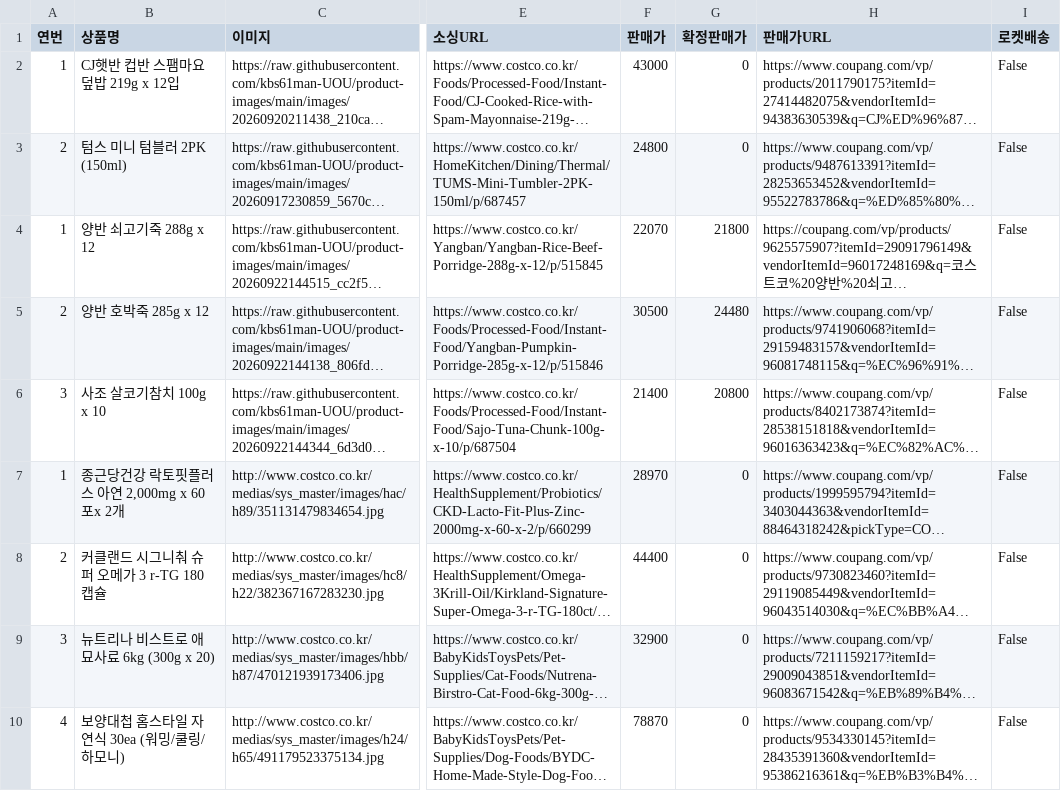
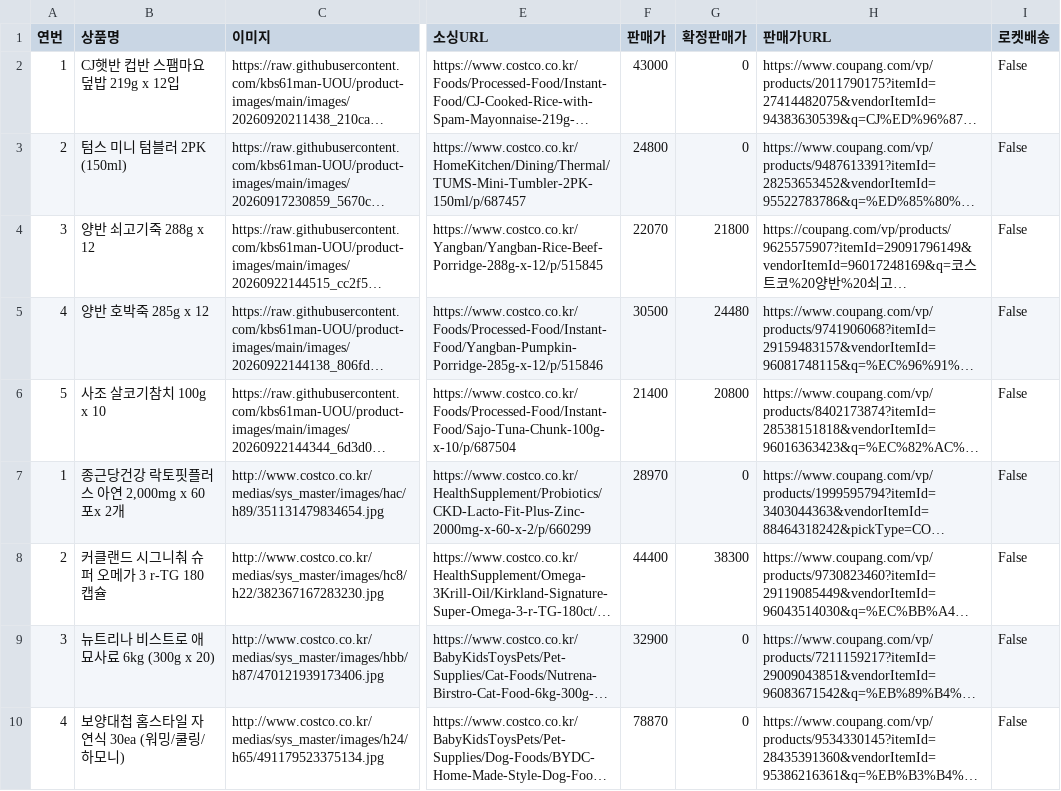
Before and after one commit to kbs61man-UOU/product-images, a CSV file: data/sourcing_items.csv, drawn as a sheet; only a part is shown, gaps mark what is left out; long unchanged cells end in …; the diff names each change by its address in the sheet, - before the commit and + after, or states it on an @@ line.

Commit message:
소싱도구 데이터 자동 백업 (2026-09-26)

```diff
--- a/data/sourcing_items.csv
+++ b/data/sourcing_items.csv
-A4 (연번): 1
+A4 (연번): 3
-A5 (연번): 2
+A5 (연번): 4
-A6 (연번): 3
+A6 (연번): 5
-G8 (확정판매가): 0
+G8 (확정판매가): 38300
```
